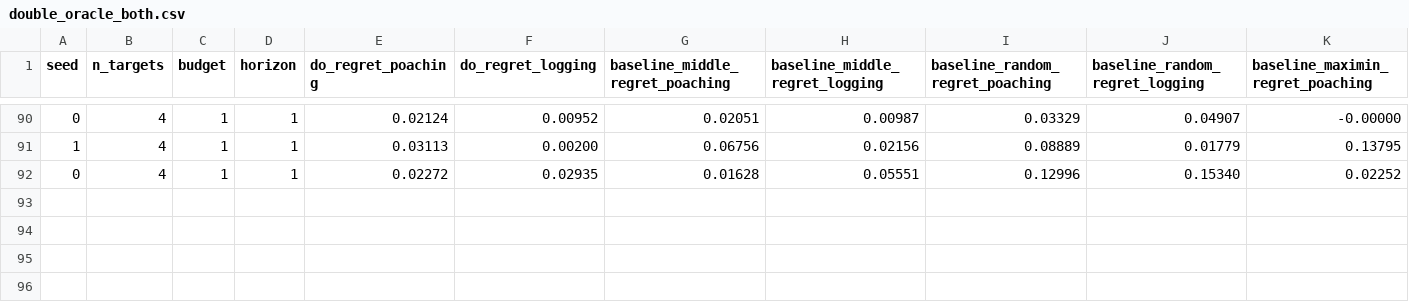
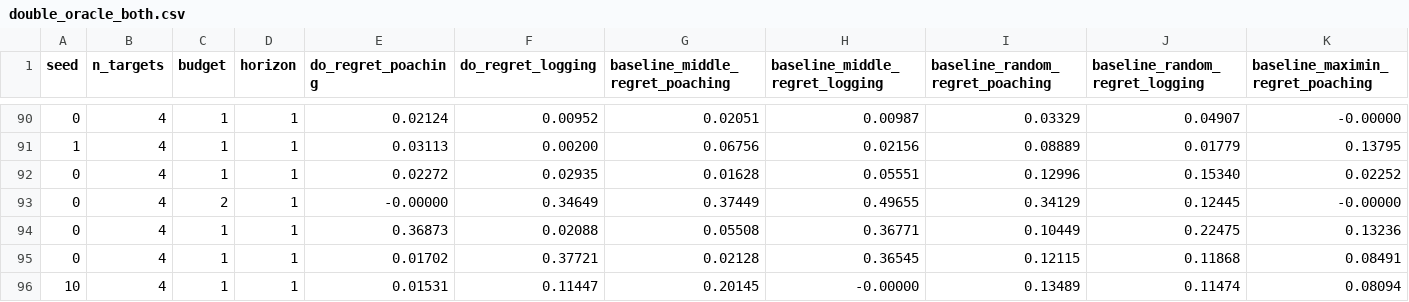
Before and after one commit to sjohnsonyu/multi-mirror, a CSV file: double_oracle_both.csv, drawn as a sheet; only a part is shown, gaps mark what is left out; rows hold the shown columns only; the diff names each change by its address in the sheet, - before the commit and + after, or states it on an @@ line.

Commit message:
Fix attractiveness in agentOracle; working for toy

```diff
--- a/double_oracle_both.csv
+++ b/double_oracle_both.csv
+row 93: 0 | 4 | 2 | 1 | -0.00000 | 0.34649 | 0.37449 | 0.49655 | 0.34129 | 0.12445 | -0.00000
+row 94: 0 | 4 | 1 | 1 | 0.36873 | 0.02088 | 0.05508 | 0.36771 | 0.10449 | 0.22475 | 0.13236
+row 95: 0 | 4 | 1 | 1 | 0.01702 | 0.37721 | 0.02128 | 0.36545 | 0.12115 | 0.11868 | 0.08491
+row 96: 10 | 4 | 1 | 1 | 0.01531 | 0.11447 | 0.20145 | -0.00000 | 0.13489 | 0.11474 | 0.08094
```
Also changed, not shown: double_oracle.csv, 32 other files.
